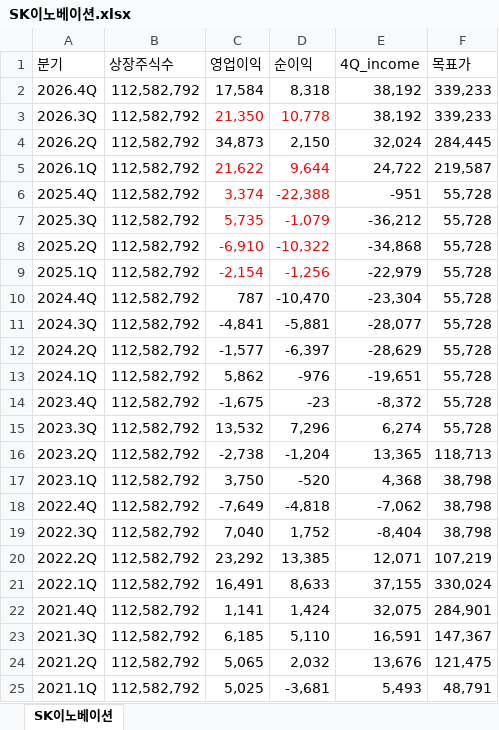
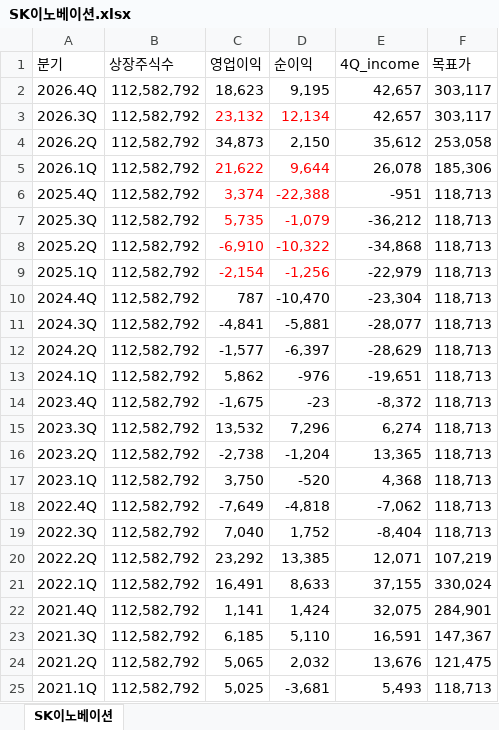
Before and after one commit to ieguru/mytrader, an Excel workbook: file/SK이노베이션.xlsx, sheet SK이노베이션, drawn as a sheet; values as stored, in another font and other column widths than the file's, no borders; the diff names each change by its address in the sheet, - before the commit and + after, or states it on an @@ line.

```diff
--- a/file/SK이노베이션.xlsx (sheet SK이노베이션)
+++ b/file/SK이노베이션.xlsx (sheet SK이노베이션)
-C2 (영업이익): 17,584
+C2 (영업이익): 18,623
-D2 (순이익): 8,318
+D2 (순이익): 9,195
-E2:E3 (4Q_income): 38,192
+E2:E3 (4Q_income): 42,657
-F2:F3 (목표가): 339,233
+F2:F3 (목표가): 303,117
-C3 (영업이익): 21,350
+C3 (영업이익): 23,132
-D3 (순이익): 10,778
+D3 (순이익): 12,134
-E4 (4Q_income): 32,024
+E4 (4Q_income): 35,612
-F4 (목표가): 284,445
+F4 (목표가): 253,058
-E5 (4Q_income): 24,722
+E5 (4Q_income): 26,078
-F5 (목표가): 219,587
+F5 (목표가): 185,306
-F6:F15 (목표가): 55,728
+F6:F15 (목표가): 118,713
-F17:F19 (목표가): 38,798
+F17:F19 (목표가): 118,713
-F25 (목표가): 48,791
+F25 (목표가): 118,713
```
Also changed, not shown: file/동국제약.xlsx, file/셀트리온.xlsx, 21 other files.
